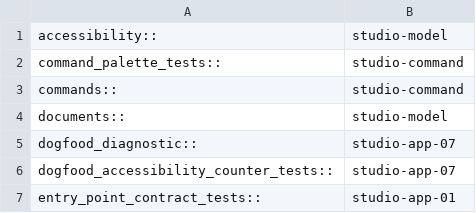
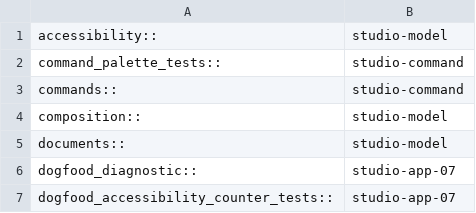
Before and after one commit to dbuddha/alpine-gpui, a TSV file: assurance/miri-studio-partitions.tsv, drawn as a sheet; only a part is shown; the shorter side is filled out with more unchanged rows; the diff names each change by its address in the sheet, - before the commit and + after, or states it on an @@ line.

Commit message:
fix: render IME composition as projected editor text (#615)
* fix: render IME composition as projected editor text

Share bounded preedit layout with native geometry, hits and caret lifecycle.

* fix: register composition tests in assurance discovery

Assign the new portable module to the existing model partition.

```diff
--- a/assurance/miri-studio-partitions.tsv
+++ b/assurance/miri-studio-partitions.tsv
+row 4: composition:: | studio-model
```
Also changed, not shown: 6 other files.
